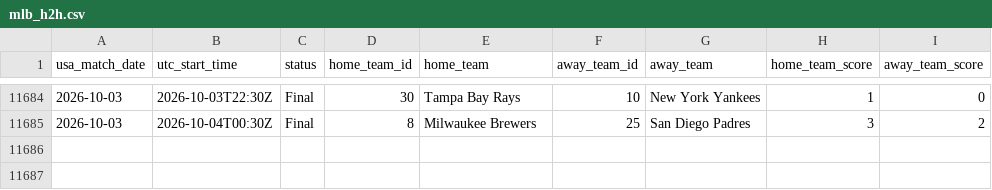
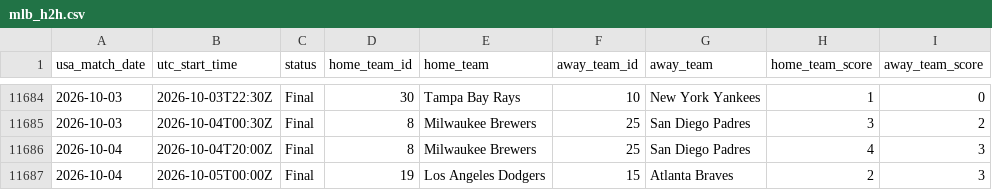
Before and after one commit to danielcappello/splitVault, a CSV file: mlb_h2h.csv, drawn as a sheet; only a part is shown, gaps mark what is left out; the diff names each change by its address in the sheet, - before the commit and + after, or states it on an @@ line.

```diff
--- a/mlb_h2h.csv
+++ b/mlb_h2h.csv
+row 11686: 2026-10-04 | 2026-10-04T20:00Z | Final | 8 | Milwaukee Brewers | 25 | San Diego Padres | 4 | 3
+row 11687: 2026-10-04 | 2026-10-05T00:00Z | Final | 19 | Los Angeles Dodgers | 15 | Atlanta Braves | 2 | 3
```
Also changed, not shown: mlb_splits.csv.
